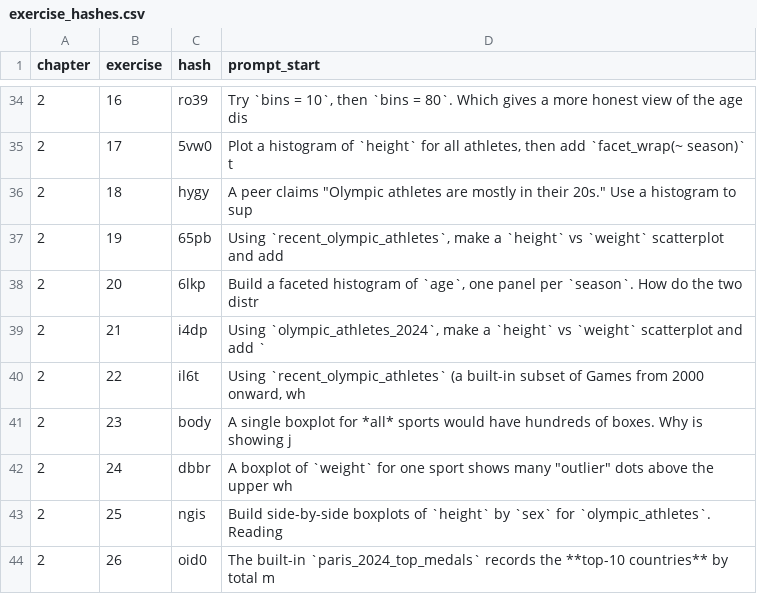
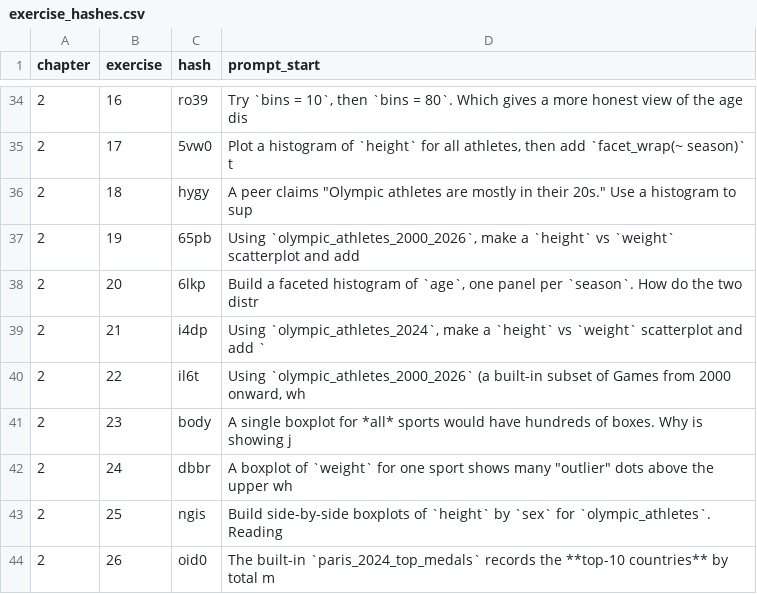
Before and after one commit to moderndive/ModernDive_book, a CSV file: exercises/exercise_hashes.csv, drawn as a sheet; only a part is shown, gaps mark what is left out.

```diff
--- a/exercises/exercise_hashes.csv
+++ b/exercises/exercise_hashes.csv
@@ -36,6 +36,6 @@ chapter,exercise,hash,prompt_start
 2,18,hygy,"A peer claims ""Olympic athletes are mostly in their 20s."" Use a histogram to sup"
-2,19,65pb,"Using `recent_olympic_athletes`, make a `height` vs `weight` scatterplot and add"
+2,19,65pb,"Using `olympic_athletes_2000_2026`, make a `height` vs `weight` scatterplot and add"
 2,20,6lkp,"Build a faceted histogram of `age`, one panel per `season`. How do the two distr"
 2,21,i4dp,"Using `olympic_athletes_2024`, make a `height` vs `weight` scatterplot and add `"
-2,22,il6t,"Using `recent_olympic_athletes` (a built-in subset of Games from 2000 onward, wh"
+2,22,il6t,"Using `olympic_athletes_2000_2026` (a built-in subset of Games from 2000 onward, wh"
 2,23,body,A single boxplot for *all* sports would have hundreds of boxes. Why is showing j
```
Also changed, not shown: 5 other files.
